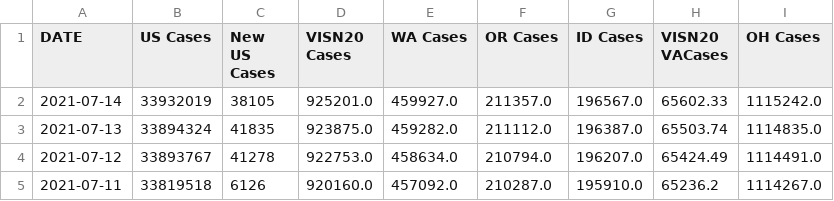
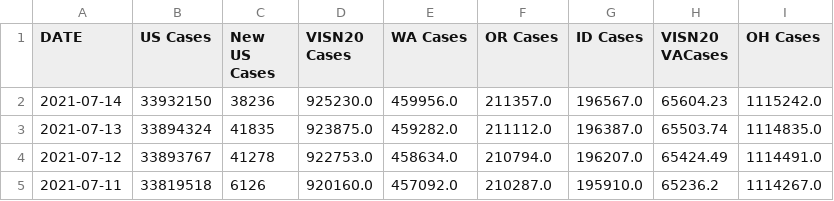
Before and after one commit to sourabpramanik/Covid, a CSV file: VAChart.csv, drawn as a sheet; only a part is shown; the diff names each change by its address in the sheet, - before the commit and + after, or states it on an @@ line.

```diff
--- a/VAChart.csv
+++ b/VAChart.csv
-B2 (US Cases): 33932019
+B2 (US Cases): 33932150
-C2 (New US Cases): 38105
+C2 (New US Cases): 38236
-D2 (VISN20 Cases): 925201.0
+D2 (VISN20 Cases): 925230.0
-E2 (WA Cases): 459927.0
+E2 (WA Cases): 459956.0
-H2 (VISN20 VACases): 65602.33
+H2 (VISN20 VACases): 65604.23
```
Also changed, not shown: CCTVAChart2.csv.
